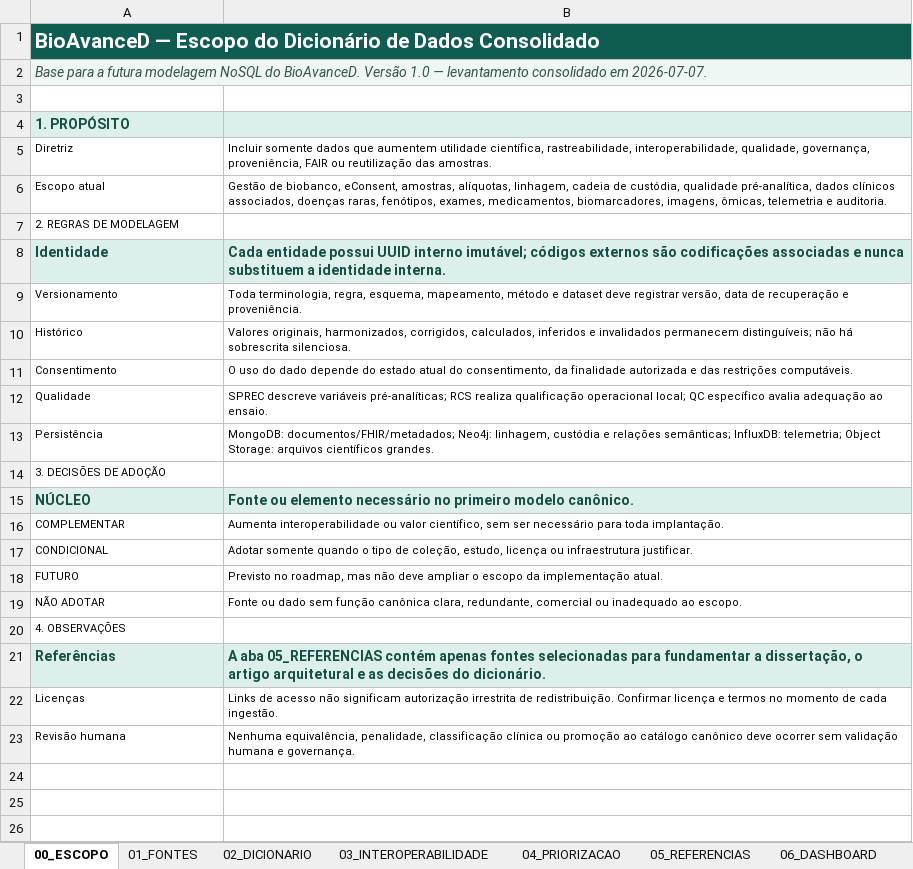
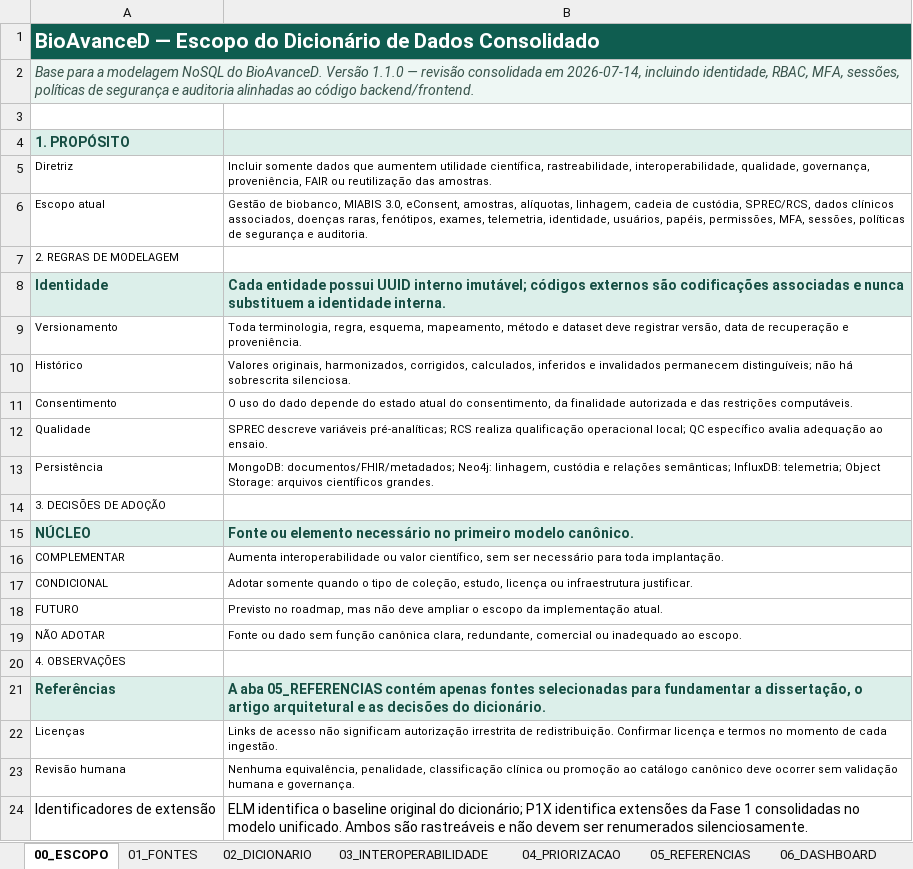
Before and after one commit to deniseribeiro-beep/BioAvanceD-v2, an Excel workbook: docs/BioAvanceD_Dicionario_Dados_Consolidado_v1.0.xlsx, sheet 00_ESCOPO, drawn as a sheet; values as stored, in another font and other column widths than the file's, no borders; the diff names each change by its address in the sheet, - before the commit and + after, or states it on an @@ line.

Commit message:
Consolidated docs to model architecture
Last Updated documentation 15-07-2026.

```diff
--- a/docs/BioAvanceD_Dicionario_Dados_Consolidado_v1.0.xlsx (sheet 00_ESCOPO)
+++ b/docs/BioAvanceD_Dicionario_Dados_Consolidado_v1.0.xlsx (sheet 00_ESCOPO)
-A2: …para a futura modelagem NoSQL do BioAvanceD. Versão 1.0 — levantamento consolidado em 2026-07-07.
+A2: …para a modelagem NoSQL do BioAvanceD. Versão 1.1.0 — revisão consolidada em 2026-07-14, incluindo identidade, RBAC, MFA, sessões, políticas de segurança e auditoria alinhadas ao código backend/frontend.
-B6: …de biobanco, eConsent, amostras, alíquotas, linhagem, cadeia de custódia, qualidade pré-analítica, dados clínicos associados, doenças raras, fenótipos, exames, medicamentos, biomarcadores, imagens, ômicas, telemetria e auditoria.
+B6: …de biobanco, MIABIS 3.0, eConsent, amostras, alíquotas, linhagem, cadeia de custódia, SPREC/RCS, dados clínicos associados, doenças raras, fenótipos, exames, telemetria, identidade, usuários, papéis, permissões, MFA, sessões, políticas de segurança e auditoria.
+row 24: Identificadores de extensão | ELM identifica o baseline original do dicionário; P1X identifica extensões da Fase 1 consolidadas no modelo unificado. Ambos são rastreáveis e não devem ser renumerados silenciosamente.
```
Also changed, not shown: sheet 02_DICIONARIO, sheet 01_FONTES, sheet 05_REFERENCIAS, sheet 06_DASHBOARD, sheet 04_PRIORIZACAO, sheet 03_INTEROPERABILIDADE, other sheet tabs, formulas that keep their value, charts or pictures, 3 other files.
